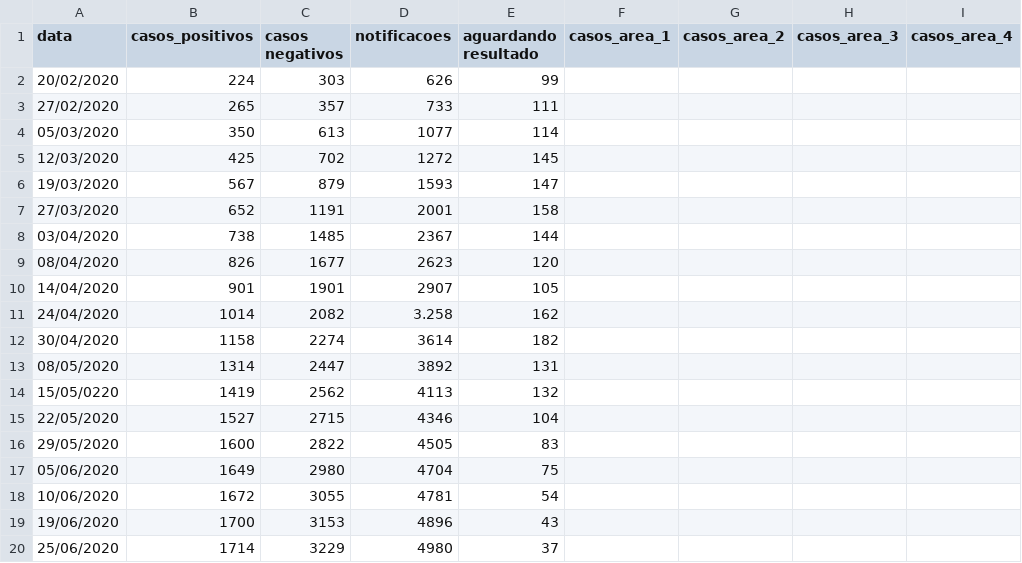
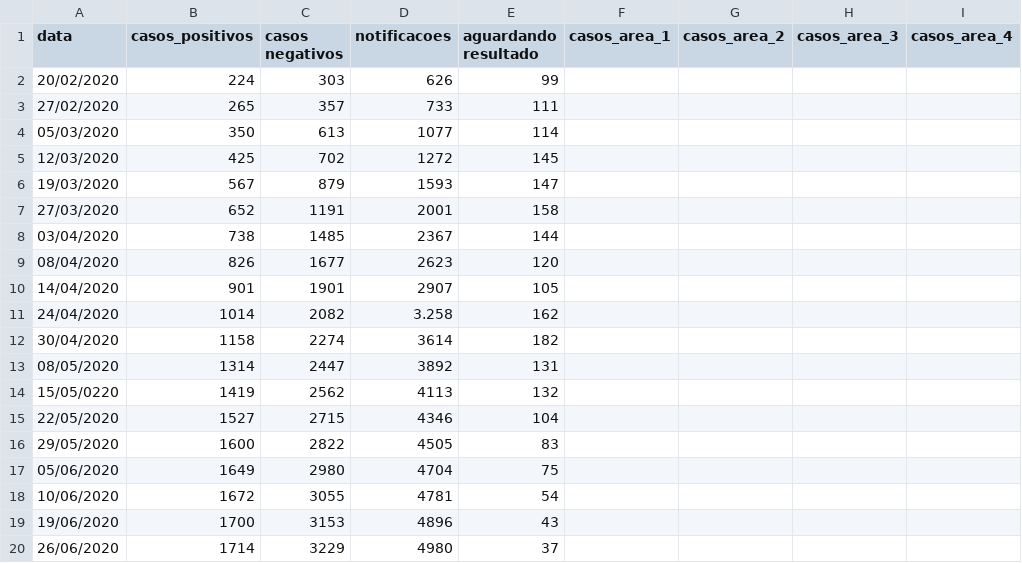
Before and after one commit to Zamariolo/MogiOpenData, a CSV file: Dados/dengue/dengue 2020.csv, drawn as a sheet; only a part is shown; the diff names each change by its address in the sheet, - before the commit and + after, or states it on an @@ line.

Commit message:
Update dengue 2020.csv

```diff
--- a/Dados/dengue/dengue 2020.csv
+++ b/Dados/dengue/dengue 2020.csv
-A20 (data): 25/06/2020
+A20 (data): 26/06/2020
```
